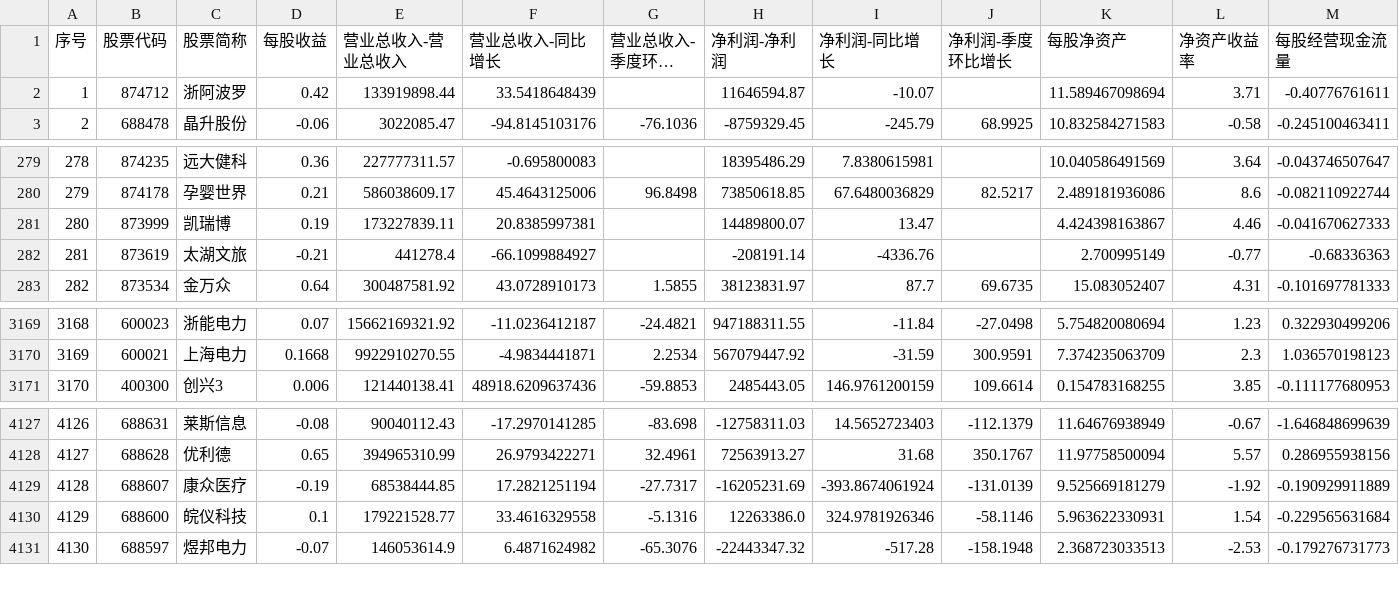
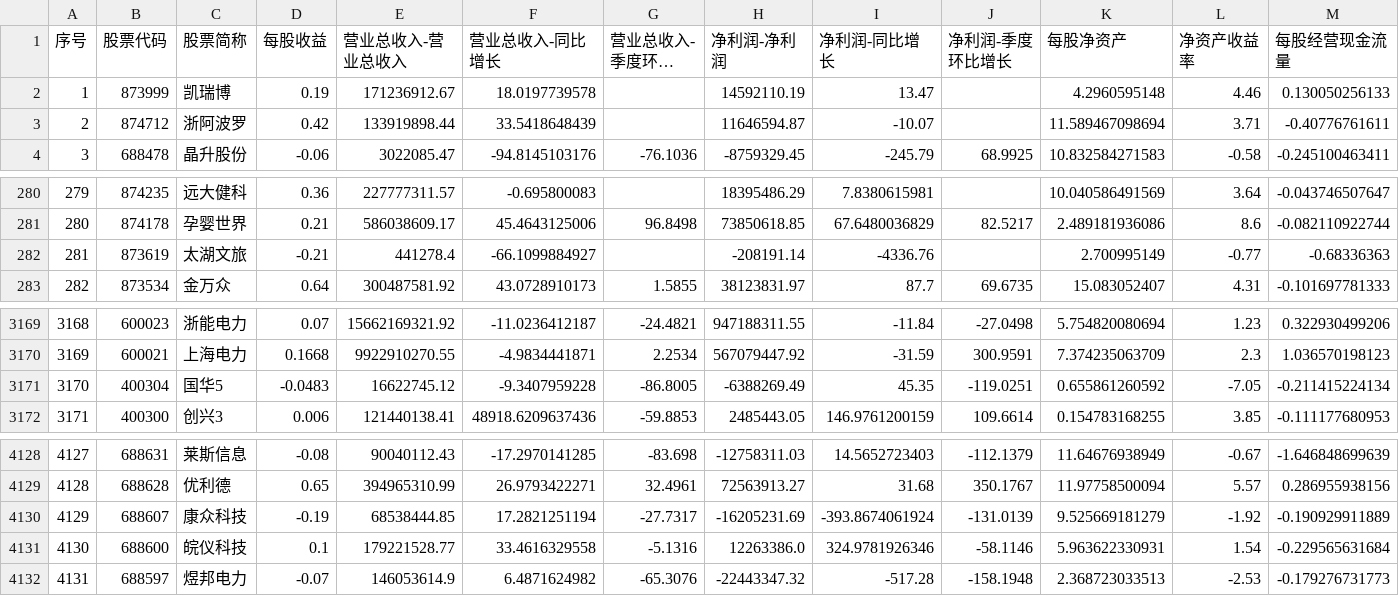
Before and after one commit to yiongq/astock-radar, a CSV file: data/latest/yjbb_base.csv, drawn as a sheet; only a part is shown, gaps mark what is left out; long unchanged cells end in …; removed rows and columns are numbered as before the commit, all else as after; rows hold the shown columns only; the diff names each change by its address in the sheet, - before the commit and + after, or states it on an @@ line.

```diff
--- a/data/latest/yjbb_base.csv
+++ b/data/latest/yjbb_base.csv
+row 2: 1 | 873999 | 凯瑞博 | 0.19 | 171236912.67 | 18.0197739578 |  | 14592110.19 | 13.47 |  | 4.2960595148 | 4.46 | 0.130050256133
@@ column A (序号) renumbered from row 3 down @@
-row 281: 280 | 873999 | 凯瑞博 | 0.19 | 173227839.11 | 20.8385997381 |  | 14489800.07 | 13.47 |  | 4.424398163867 | 4.46 | -0.041670627333
+row 3171: 3170 | 400304 | 国华5 | -0.0483 | 16622745.12 | -9.3407959228 | -86.8005 | -6388269.49 | 45.35 | -119.0251 | 0.655861260592 | -7.05 | -0.211415224134
-C4130 (股票简称): 康众医疗
+C4130 (股票简称): 康众科技
```
Also changed, not shown: data/latest/indices.csv, data/latest/klines.csv, 9 other files.
